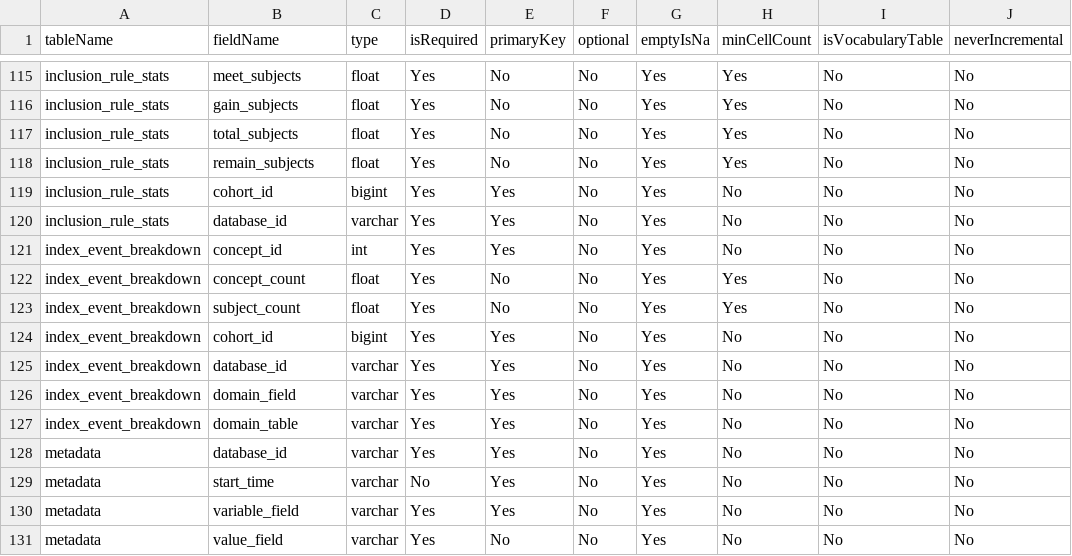
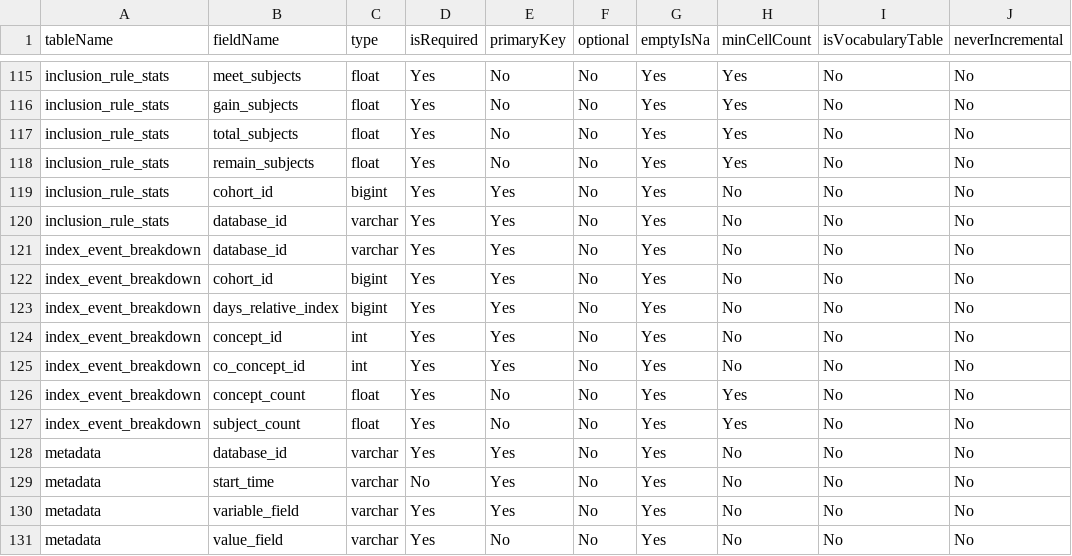
Before and after one commit to OHDSI/CohortDiagnostics, a CSV file: inst/settings/resultsDataModelSpecification.csv, drawn as a sheet; only a part is shown, gaps mark what is left out.

Commit message:
Changes to index event breakdown table

```diff
--- a/inst/settings/resultsDataModelSpecification.csv
+++ b/inst/settings/resultsDataModelSpecification.csv
@@ -120,9 +120,9 @@ inclusion_rule_stats,cohort_id,bigint,Yes,Yes,No,Yes,No,No,No
 inclusion_rule_stats,database_id,varchar,Yes,Yes,No,Yes,No,No,No
+index_event_breakdown,database_id,varchar,Yes,Yes,No,Yes,No,No,No
+index_event_breakdown,cohort_id,bigint,Yes,Yes,No,Yes,No,No,No
+index_event_breakdown,days_relative_index,bigint,Yes,Yes,No,Yes,No,No,No
 index_event_breakdown,concept_id,int,Yes,Yes,No,Yes,No,No,No
+index_event_breakdown,co_concept_id,int,Yes,Yes,No,Yes,No,No,No
 index_event_breakdown,concept_count,float,Yes,No,No,Yes,Yes,No,No
 index_event_breakdown,subject_count,float,Yes,No,No,Yes,Yes,No,No
-index_event_breakdown,cohort_id,bigint,Yes,Yes,No,Yes,No,No,No
-index_event_breakdown,database_id,varchar,Yes,Yes,No,Yes,No,No,No
-index_event_breakdown,domain_field,varchar,Yes,Yes,No,Yes,No,No,No
-index_event_breakdown,domain_table,varchar,Yes,Yes,No,Yes,No,No,No
 metadata,database_id,varchar,Yes,Yes,No,Yes,No,No,No
```
Also changed, not shown: inst/shiny/DiagnosticsExplorer/resultsDataModelSpecification.csv, 1 other file.
